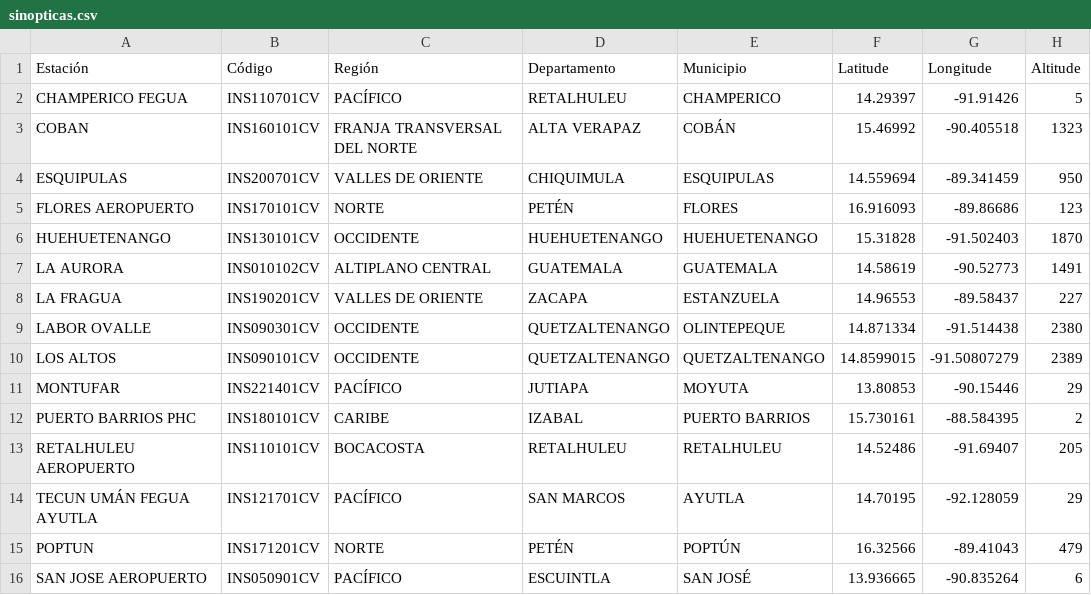
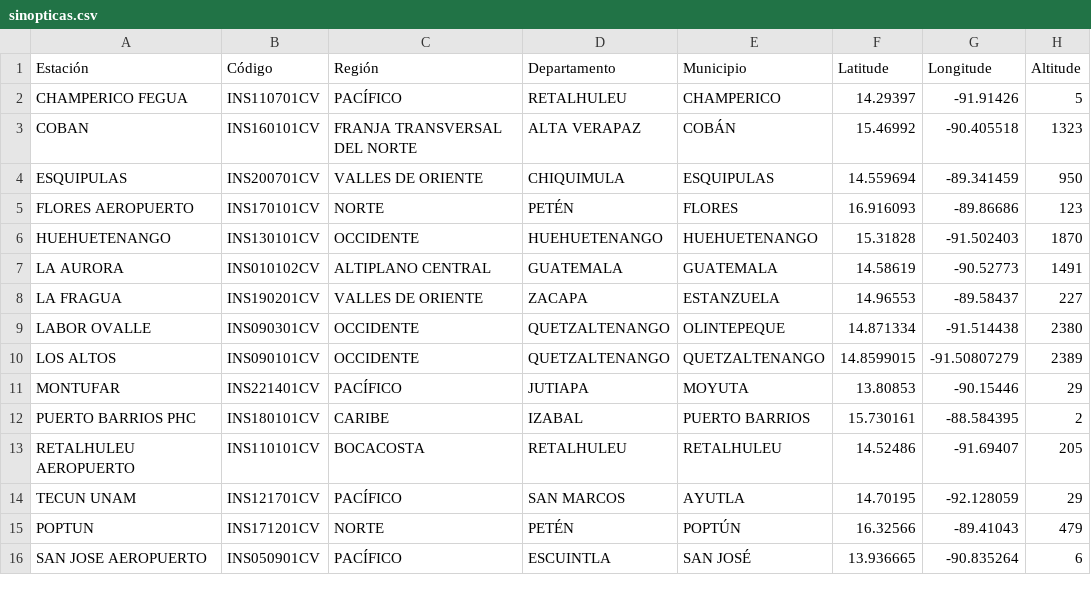
Before and after one commit to Climatologia-INSIVUMEH/Folium_clima, a CSV file: data/sinopticas.csv, drawn as a sheet.

Commit message:
modified:   data/convencionales.csv 	modified:   data/sinopticas.csv 	modified:   index.html

```diff
--- a/data/sinopticas.csv
+++ b/data/sinopticas.csv
@@ -13,3 +13,3 @@ PUERTO BARRIOS PHC,INS180101CV,CARIBE,IZABAL,PUERTO BARRIOS,15.730161,-88.584395
 RETALHULEU AEROPUERTO,INS110101CV,BOCACOSTA,RETALHULEU,RETALHULEU,14.52486,-91.69407,205
-TECUN UMÁN FEGUA AYUTLA,INS121701CV,PACÍFICO,SAN MARCOS,AYUTLA,14.70195,-92.128059,29
+TECUN UNAM,INS121701CV,PACÍFICO,SAN MARCOS,AYUTLA,14.70195,-92.128059,29
 POPTUN,INS171201CV,NORTE,PETÉN,POPTÚN,16.32566,-89.41043,479
```
Also changed, not shown: data/convencionales.csv, 1 other file.
